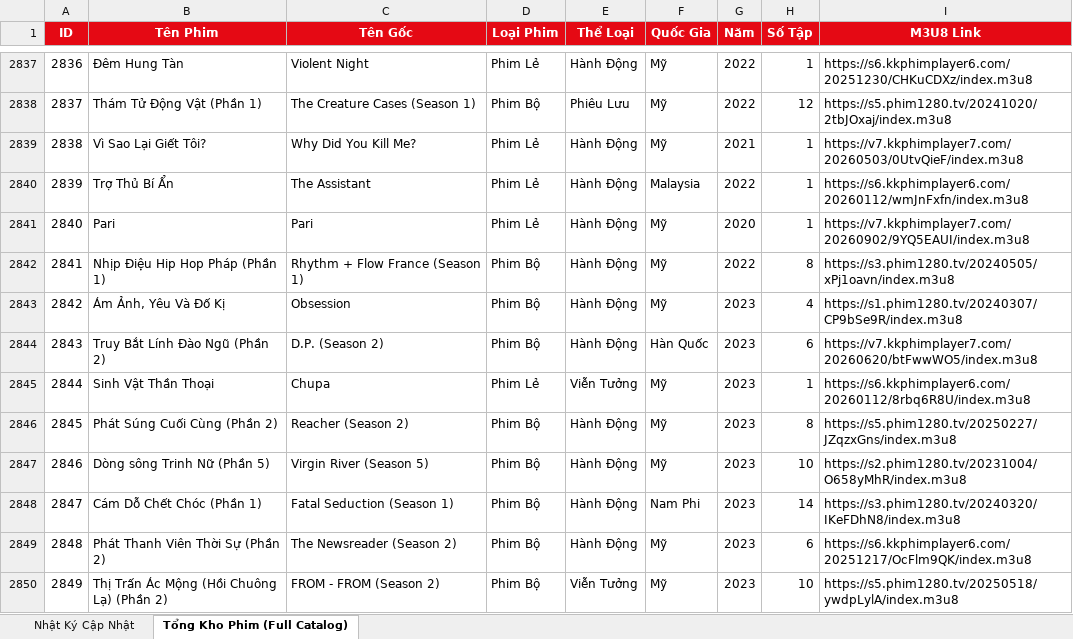
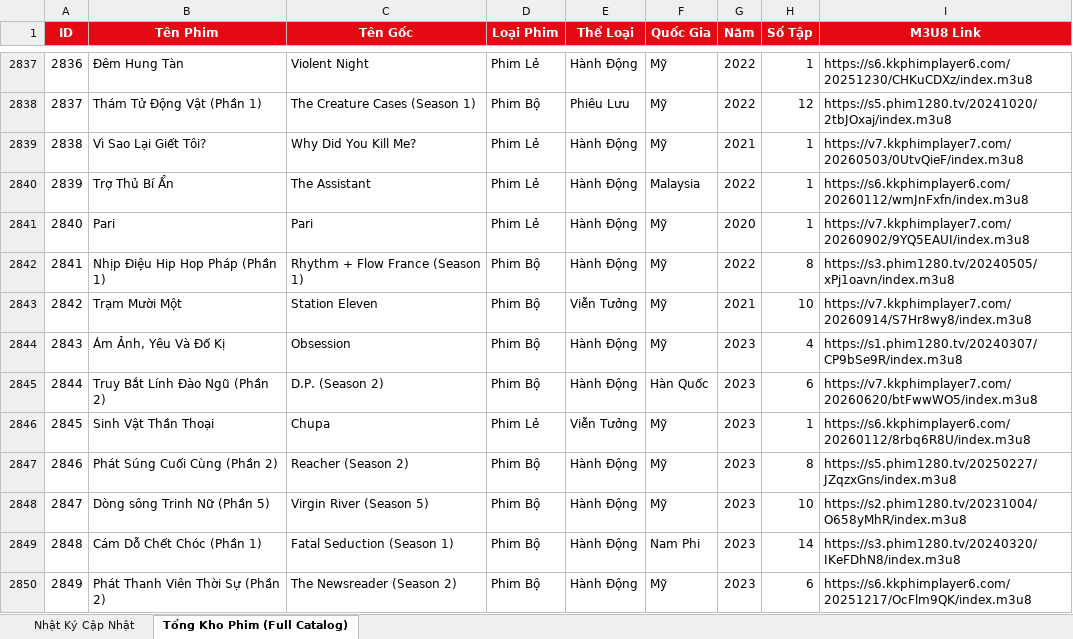
Before and after one commit to exorcisthb/Phim, an Excel workbook: movie_changes_report.xlsx, sheet Tổng Kho Phim (Full Catalog), drawn as a sheet; only a part is shown, gaps mark what is left out; the shorter side is filled out with more unchanged rows; values as stored, in another font and other column widths than the file's, no borders; addresses are those after the commit; the diff names each change by its address in the sheet, - before the commit and + after, or states it on an @@ line.

```diff
--- a/movie_changes_report.xlsx (sheet Tổng Kho Phim (Full Catalog))
+++ b/movie_changes_report.xlsx (sheet Tổng Kho Phim (Full Catalog))
+row 2843: 2842 | Trạm Mười Một | Station Eleven | Phim Bộ | Viễn Tưởng | Mỹ | 2021 | 10 | https://v7.kkphimplayer7.com/20260914/S7Hr8wy8/index.m3u8
@@ column A (ID) renumbered from row 2844 down @@
```
Also changed, not shown: sheet Nhật Ký Cập Nhật, 2 other files.
